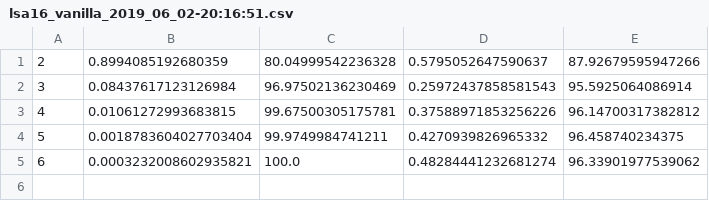
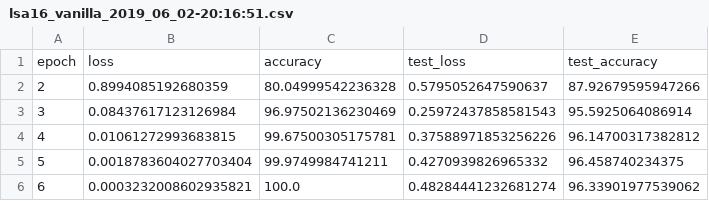
Before and after one commit to okason97/handshape-recognition, a CSV file: protonet-tf/results/lsa16/results/lsa16_vanilla_2019_06_02-20:16:51.csv, drawn as a sheet.

Commit message:
Update lsa16_vanilla_2019_06_02-20:16:51.csv

```diff
--- a/protonet-tf/results/lsa16/results/lsa16_vanilla_2019_06_02-20:16:51.csv
+++ b/protonet-tf/results/lsa16/results/lsa16_vanilla_2019_06_02-20:16:51.csv
@@ -1 +1,2 @@
+epoch, loss, accuracy, test_loss, test_accuracy
 2, 0.8994085192680359, 80.04999542236328, 0.5795052647590637, 87.92679595947266
```
